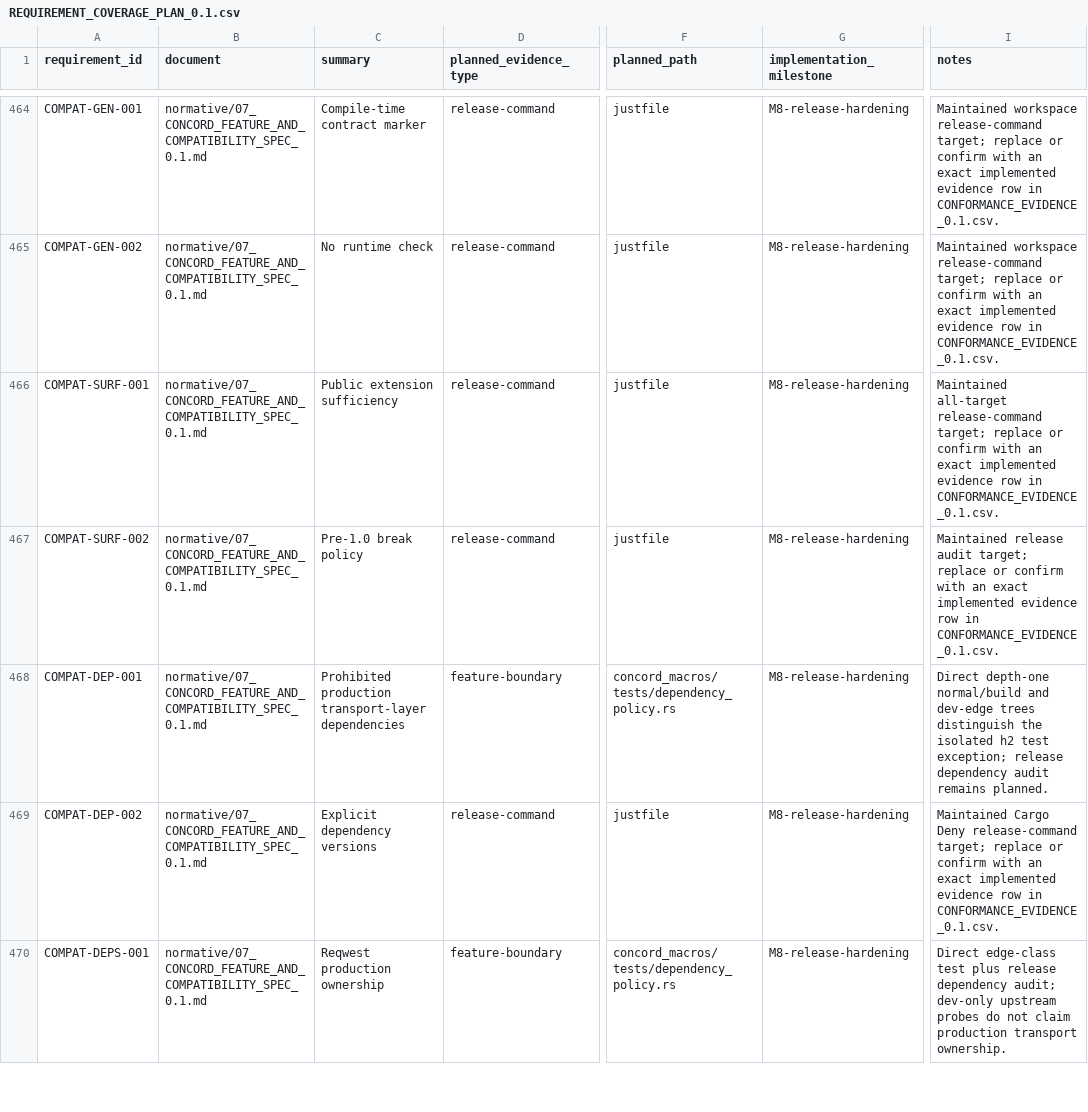
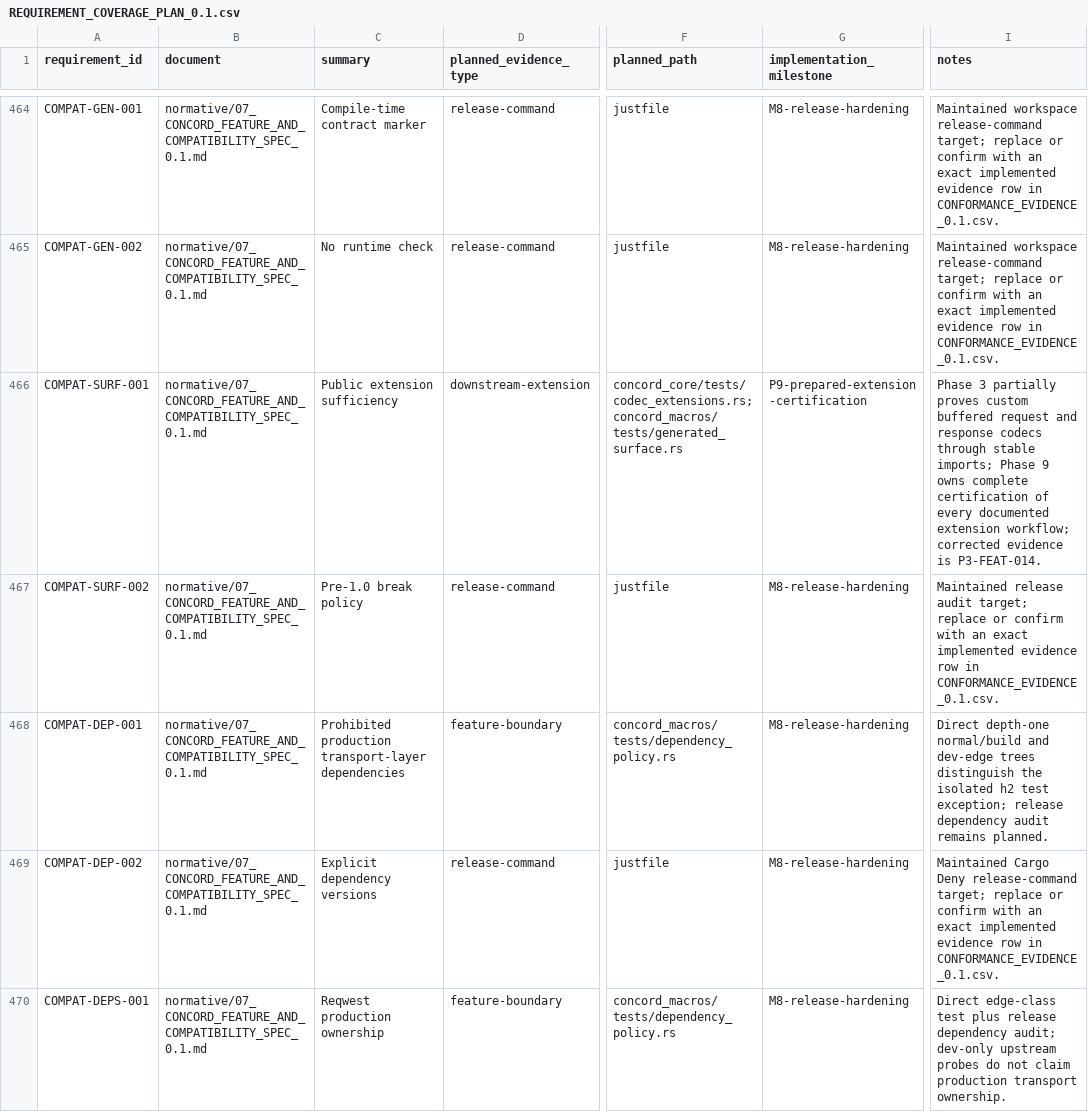
Before and after one commit to gqsnt/concord_api, a CSV file: docs/conformance/REQUIREMENT_COVERAGE_PLAN_0.1.csv, drawn as a sheet; only a part is shown, gaps mark what is left out; the diff covers the shown part only; the diff names each change by its address in the sheet, - before the commit and + after, or states it on an @@ line.

Commit message:
docs: correct phase3 evidence and durable state

```diff
--- a/docs/conformance/REQUIREMENT_COVERAGE_PLAN_0.1.csv
+++ b/docs/conformance/REQUIREMENT_COVERAGE_PLAN_0.1.csv
-D466 (planned_evidence_type): release-command
+D466 (planned_evidence_type): downstream-extension
-F466 (planned_path): justfile
+F466 (planned_path): concord_core/tests/codec_extensions.rs;concord_macros/tests/generated_surface.rs
-G466 (implementation_milestone): M8-release-hardening
+G466 (implementation_milestone): P9-prepared-extension-certification
-I466 (notes): Maintained all-target release-command target; replace or confirm with an exact implemented evidence row in CONFORMANCE_EVIDENCE_0.1.csv.
+I466 (notes): Phase 3 partially proves custom buffered request and response codecs through stable imports; Phase 9 owns complete certification of every documented extension workflow; corrected evidence is P3-FEAT-014.
```
Also changed, not shown: 84 edited cells elsewhere in this file, docs/conformance/CONFORMANCE_EVIDENCE_0.1.csv, 3 other files.
